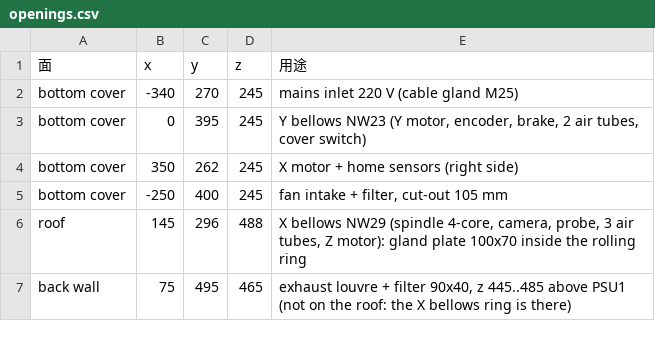
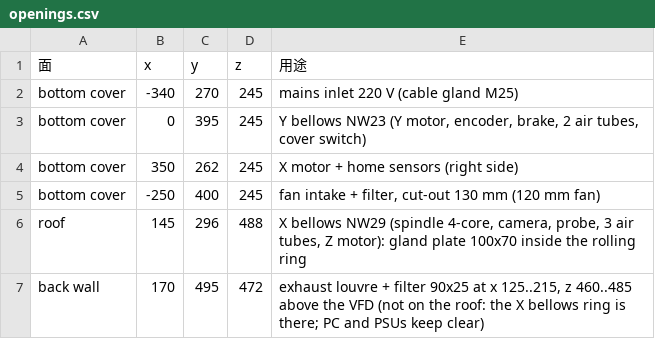
Before and after one commit to arco651749/CNC-DESIGN, a CSV file: column_box/openings.csv, drawn as a sheet.

```diff
--- a/column_box/openings.csv
+++ b/column_box/openings.csv
@@ -4,4 +4,4 @@ bottom cover,0,395,245,"Y bellows NW23 (Y motor, encoder, brake, 2 air tubes, co
 bottom cover,350,262,245,X motor + home sensors (right side)
-bottom cover,-250,400,245,"fan intake + filter, cut-out 105 mm"
+bottom cover,-250,400,245,"fan intake + filter, cut-out 130 mm (120 mm fan)"
 roof,145,296,488,"X bellows NW29 (spindle 4-core, camera, probe, 3 air tubes, Z motor): gland plate 100x70 inside the rolling ring"
-back wall,75,495,465,"exhaust louvre + filter 90x40, z 445..485 above PSU1 (not on the roof: the X bellows ring is there)"
+back wall,170,495,472,"exhaust louvre + filter 90x25 at x 125..215, z 460..485 above the VFD (not on the roof: the X bellows ring is there; PC and PSUs keep clear)"
```
Also changed, not shown: column_box/placement.csv, electrical/CNC_electrical_BOM.csv, 14 other files.
